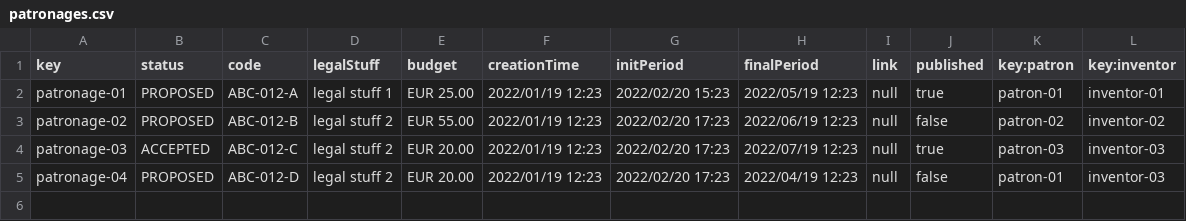
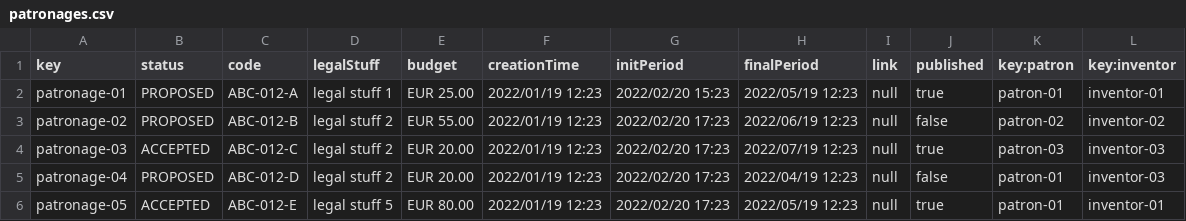
Before and after one commit to alvuberui/Acme-Toolkits, a CSV file: src/main/webapp/WEB-INF/resources/sample-data/patronages.csv, drawn as a sheet.

```diff
--- a/src/main/webapp/WEB-INF/resources/sample-data/patronages.csv
+++ b/src/main/webapp/WEB-INF/resources/sample-data/patronages.csv
@@ -5 +5,2 @@ patronage-03,ACCEPTED,ABC-012-C,legal stuff 2,EUR 20.00,2022/01/19 12:23,2022/02
 patronage-04,PROPOSED,ABC-012-D,legal stuff 2,EUR 20.00,2022/01/19 12:23,2022/02/20 17:23,2022/04/19 12:23,null,false,patron-01,inventor-03
+patronage-05,ACCEPTED,ABC-012-E,legal stuff 5,EUR 80.00,2022/01/19 12:23,2022/02/20 17:23,2022/05/19 12:23,null,true,patron-01,inventor-01
```
Also changed, not shown: src/main/webapp/WEB-INF/resources/sample-data/patronage-report.csv, 10 other files.
